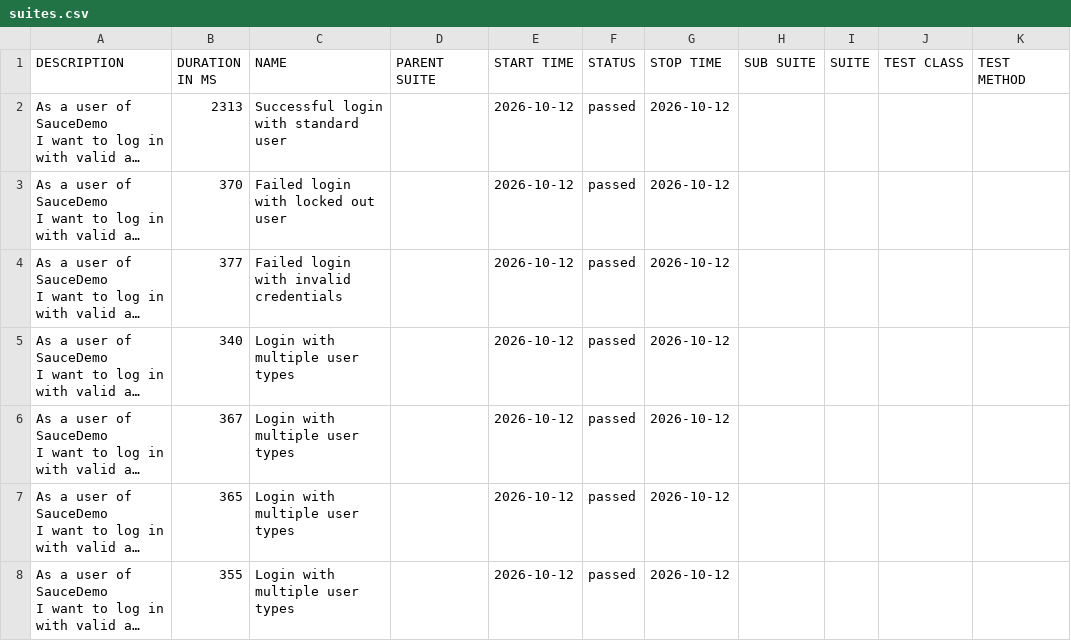
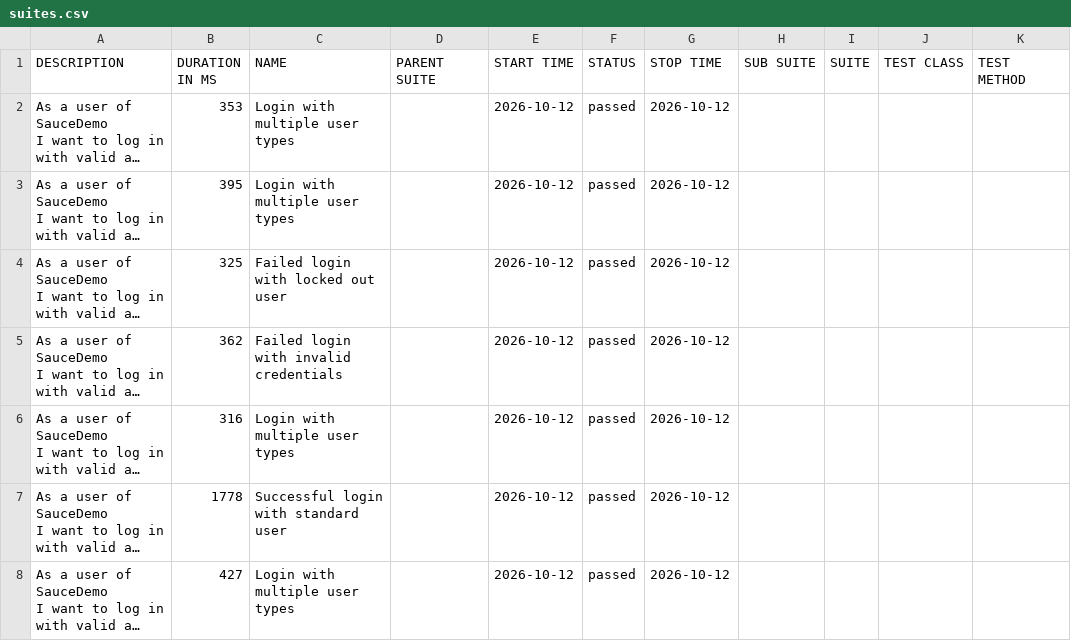
Before and after one commit to sagyad/playwright-bdd-framework, a CSV file: data/suites.csv, drawn as a sheet; long unchanged cells end in …; the diff names each change by its address in the sheet, - before the commit and + after, or states it on an @@ line.

```diff
--- a/data/suites.csv
+++ b/data/suites.csv
-B2 (DURATION IN MS): 2313
+B2 (DURATION IN MS): 353
-C2 (NAME): Successful login with standard user
+C2 (NAME): Login with multiple user types
-B3 (DURATION IN MS): 370
+B3 (DURATION IN MS): 395
-C3 (NAME): Failed login with locked out user
+C3 (NAME): Login with multiple user types
-B4 (DURATION IN MS): 377
+B4 (DURATION IN MS): 325
-C4 (NAME): Failed login with invalid credentials
+C4 (NAME): Failed login with locked out user
-B5 (DURATION IN MS): 340
+B5 (DURATION IN MS): 362
-C5 (NAME): Login with multiple user types
+C5 (NAME): Failed login with invalid credentials
-B6 (DURATION IN MS): 367
+B6 (DURATION IN MS): 316
-B7 (DURATION IN MS): 365
+B7 (DURATION IN MS): 1778
-C7 (NAME): Login with multiple user types
+C7 (NAME): Successful login with standard user
-B8 (DURATION IN MS): 355
+B8 (DURATION IN MS): 427
```
Also changed, not shown: 32 other files.
